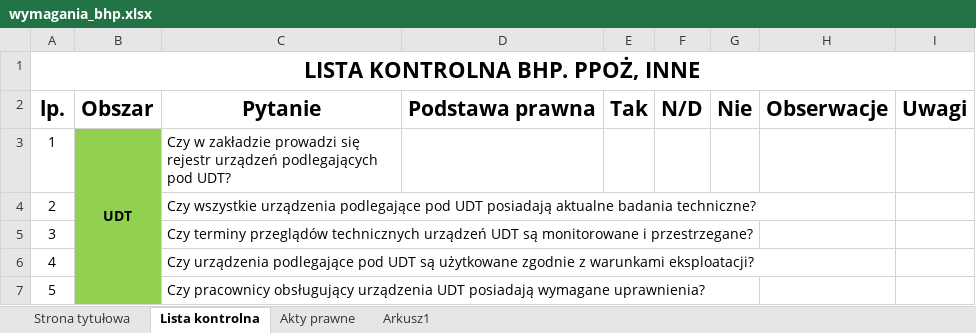
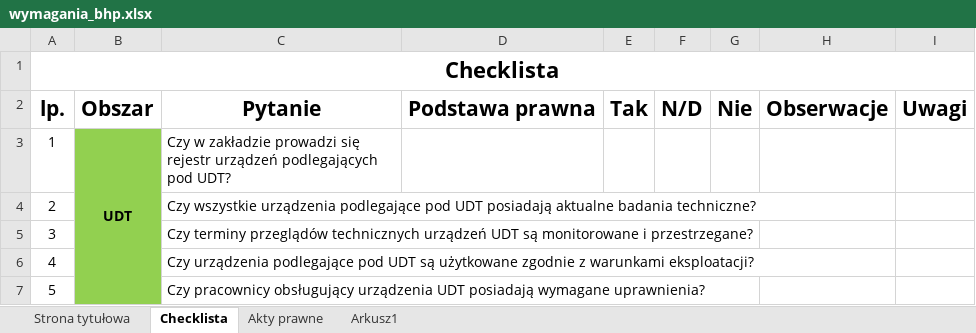
Before and after one commit to futrzak79-lab/bhp-audit-app, an Excel workbook: wymagania_bhp.xlsx, sheet Checklista, drawn as a sheet; only a part is shown; values as stored, in another font and other column widths than the file's, no borders; the diff names each change by its address in the sheet, - before the commit and + after, or states it on an @@ line.

Commit message:
Add files via upload
dodanie pliku z wymaganiami excell

```diff
--- a/wymagania_bhp.xlsx (sheet Checklista)
+++ b/wymagania_bhp.xlsx (sheet Checklista)
-sheet tab: Lista kontrolna
+sheet tab: Checklista
-A1: LISTA KONTROLNA BHP. PPOŻ, INNE
+A1: Checklista
```
